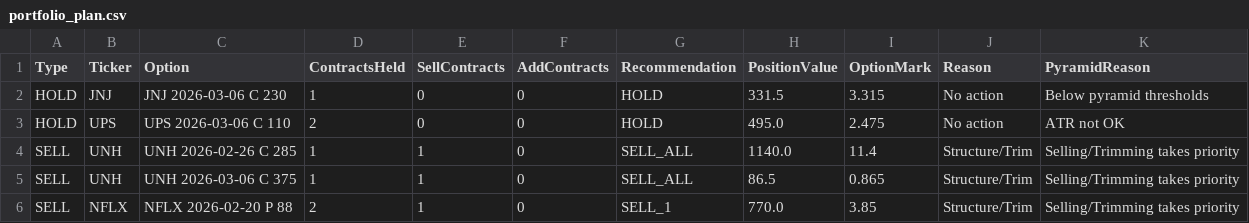
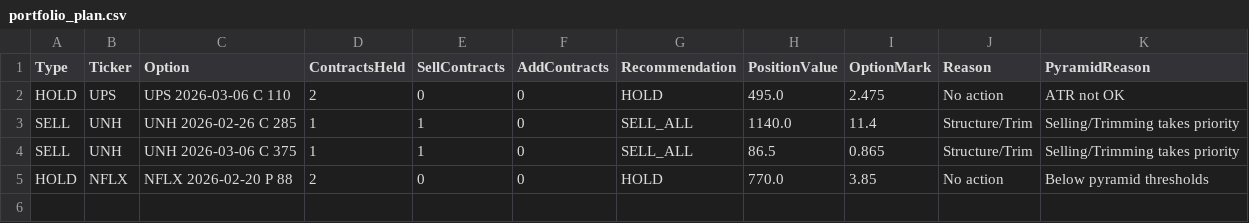
Before and after one commit to vibraniumtag-code/Stocks, a CSV file: docs/portfolio_plan.csv, drawn as a sheet.

```diff
--- a/docs/portfolio_plan.csv
+++ b/docs/portfolio_plan.csv
@@ -1,3 +1,2 @@
 Type,Ticker,Option,ContractsHeld,SellContracts,AddContracts,Recommendation,PositionValue,OptionMark,Reason,PyramidReason
-HOLD,JNJ,JNJ 2026-03-06 C 230,1,0,0,HOLD,331.5,3.315,No action,Below pyramid thresholds
 HOLD,UPS,UPS 2026-03-06 C 110,2,0,0,HOLD,495.0,2.475,No action,ATR not OK
@@ -5,2 +4,2 @@ SELL,UNH,UNH 2026-02-26 C 285,1,1,0,SELL_ALL,1140.0,11.4,Structure/Trim,Selling/
 SELL,UNH,UNH 2026-03-06 C 375,1,1,0,SELL_ALL,86.5,0.865,Structure/Trim,Selling/Trimming takes priority
-SELL,NFLX,NFLX 2026-02-20 P 88,2,1,0,SELL_1,770.0,3.85,Structure/Trim,Selling/Trimming takes priority
+HOLD,NFLX,NFLX 2026-02-20 P 88,2,0,0,HOLD,770.0,3.85,No action,Below pyramid thresholds
```
Also changed, not shown: portfolio_plan.csv.
